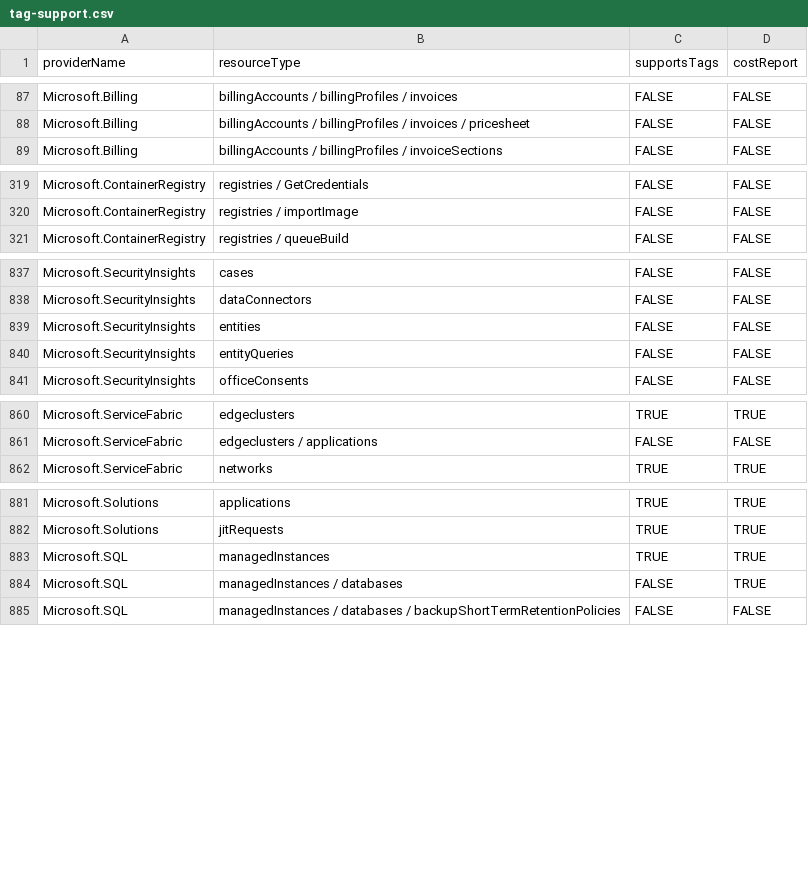
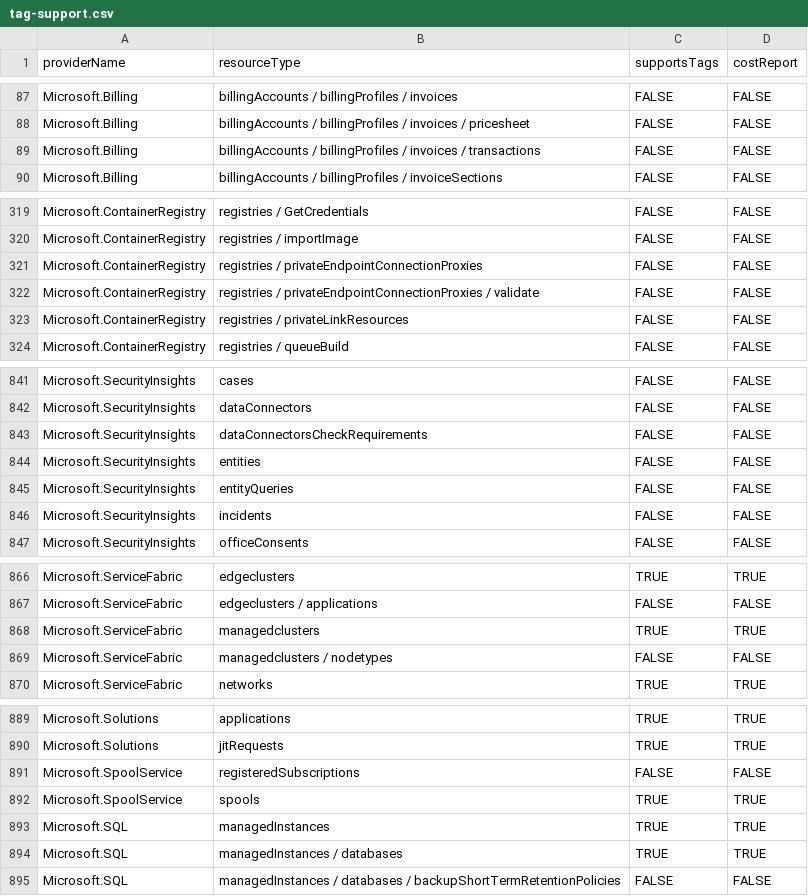
Before and after one commit to tfitzmac/resource-capabilities, a CSV file: tag-support.csv, drawn as a sheet; only a part is shown, gaps mark what is left out; the diff covers the shown part only.

```diff
--- a/tag-support.csv
+++ b/tag-support.csv
@@ -88,2 +88,3 @@ Microsoft.Billing,billingAccounts / billingProfiles / invoices,FALSE,FALSE
 Microsoft.Billing,billingAccounts / billingProfiles / invoices / pricesheet,FALSE,FALSE
+Microsoft.Billing,billingAccounts / billingProfiles / invoices / transactions,FALSE,FALSE
 Microsoft.Billing,billingAccounts / billingProfiles / invoiceSections,FALSE,FALSE
@@ -320,2 +320,5 @@ Microsoft.ContainerRegistry,registries / GetCredentials,FALSE,FALSE
 Microsoft.ContainerRegistry,registries / importImage,FALSE,FALSE
+Microsoft.ContainerRegistry,registries / privateEndpointConnectionProxies,FALSE,FALSE
+Microsoft.ContainerRegistry,registries / privateEndpointConnectionProxies / validate,FALSE,FALSE
+Microsoft.ContainerRegistry,registries / privateLinkResources,FALSE,FALSE
 Microsoft.ContainerRegistry,registries / queueBuild,FALSE,FALSE
@@ -838,4 +842,6 @@ Microsoft.SecurityInsights,cases,FALSE,FALSE
 Microsoft.SecurityInsights,dataConnectors,FALSE,FALSE
+Microsoft.SecurityInsights,dataConnectorsCheckRequirements,FALSE,FALSE
 Microsoft.SecurityInsights,entities,FALSE,FALSE
 Microsoft.SecurityInsights,entityQueries,FALSE,FALSE
+Microsoft.SecurityInsights,incidents,FALSE,FALSE
 Microsoft.SecurityInsights,officeConsents,FALSE,FALSE
@@ -861,2 +867,4 @@ Microsoft.ServiceFabric,edgeclusters,TRUE,TRUE
 Microsoft.ServiceFabric,edgeclusters / applications,FALSE,FALSE
+Microsoft.ServiceFabric,managedclusters,TRUE,TRUE
+Microsoft.ServiceFabric,managedclusters / nodetypes,FALSE,FALSE
 Microsoft.ServiceFabric,networks,TRUE,TRUE
@@ -882,4 +890,6 @@ Microsoft.Solutions,applications,TRUE,TRUE
 Microsoft.Solutions,jitRequests,TRUE,TRUE
+Microsoft.SpoolService,registeredSubscriptions,FALSE,FALSE
+Microsoft.SpoolService,spools,TRUE,TRUE
 Microsoft.SQL,managedInstances,TRUE,TRUE
-Microsoft.SQL,managedInstances / databases,FALSE,TRUE
+Microsoft.SQL,managedInstances / databases,TRUE,TRUE
 Microsoft.SQL,managedInstances / databases / backupShortTermRetentionPolicies,FALSE,FALSE
```
Also changed, not shown: 3 added rows, 2 removed rows and 5 edited cells elsewhere in this file, complete-mode-deletion.csv.
